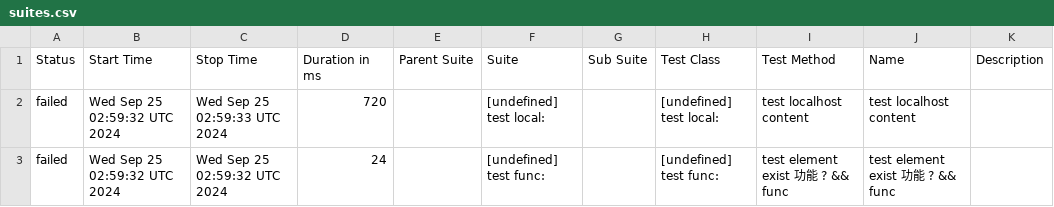
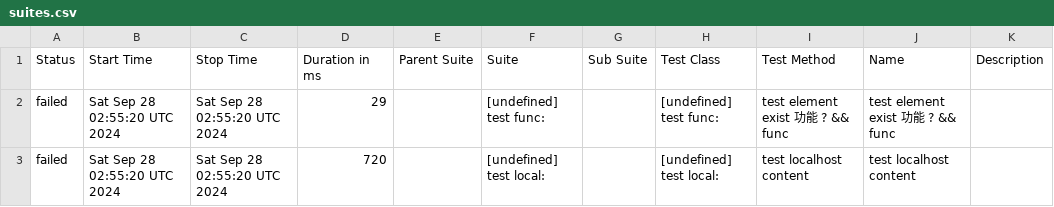
Before and after one commit to yusong-demo/integration-example, a CSV file: 8f90fc8115f9af156f193fa1d9f119c76fe99939/data/suites.csv, drawn as a sheet.

```diff
--- a/8f90fc8115f9af156f193fa1d9f119c76fe99939/data/suites.csv
+++ b/8f90fc8115f9af156f193fa1d9f119c76fe99939/data/suites.csv
@@ -1,3 +1,3 @@
 "Status","Start Time","Stop Time","Duration in ms","Parent Suite","Suite","Sub Suite","Test Class","Test Method","Name","Description"
-"failed","Wed Sep 25 02:59:32 UTC 2024","Wed Sep 25 02:59:33 UTC 2024","720","","[undefined] test local:","","[undefined] test local:","test localhost content","test localhost content",""
-"failed","Wed Sep 25 02:59:32 UTC 2024","Wed Sep 25 02:59:32 UTC 2024","24","","[undefined] test func:","","[undefined] test func:","test element exist 功能 ? && func","test element exist 功能 ? && func",""
+"failed","Sat Sep 28 02:55:20 UTC 2024","Sat Sep 28 02:55:20 UTC 2024","29","","[undefined] test func:","","[undefined] test func:","test element exist 功能 ? && func","test element exist 功能 ? && func",""
+"failed","Sat Sep 28 02:55:20 UTC 2024","Sat Sep 28 02:55:20 UTC 2024","720","","[undefined] test local:","","[undefined] test local:","test localhost content","test localhost content",""
```
Also changed, not shown: 23 other files.
